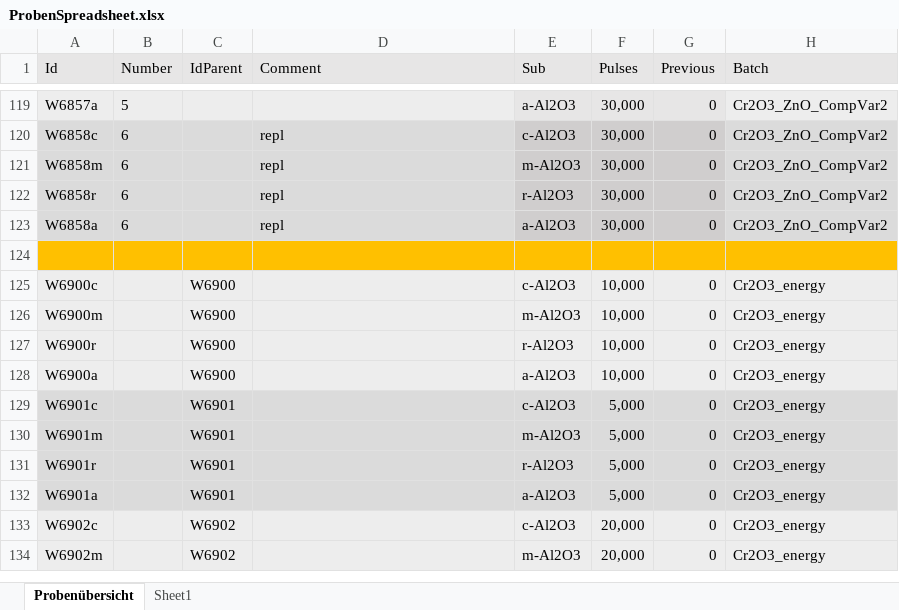
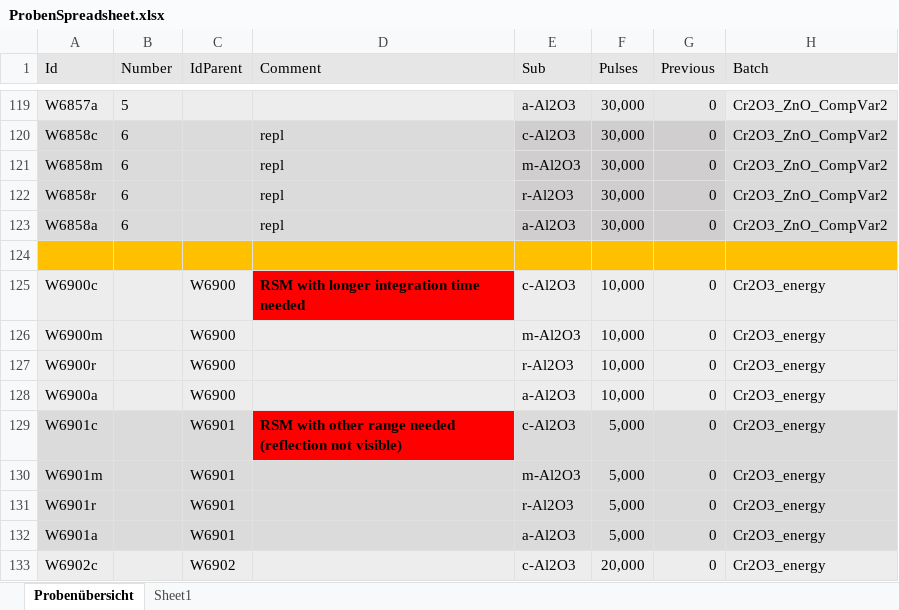
Before and after one commit to acdcjakob/DataAnalysis, an Excel workbook: ProbenSpreadsheet.xlsx, sheet Probenübersicht, drawn as a sheet; only a part is shown, gaps mark what is left out; the shorter side is filled out with more unchanged rows; values as stored, in another font and other column widths than the file's, no borders; the diff names each change by its address in the sheet, - before the commit and + after, or states it on an @@ line.

Commit message:
added peak data for r- and c-RSM's; completed r-plane RSM analysis script

```diff
--- a/ProbenSpreadsheet.xlsx (sheet Probenübersicht)
+++ b/ProbenSpreadsheet.xlsx (sheet Probenübersicht)
-D125 (Comment): (empty)
+D125 (Comment): RSM with longer integration time needed
-D125 fill: #EDEDED
+D125 fill: #FF0000
-D129 (Comment): (empty)
+D129 (Comment): RSM with other range needed (reflection not visible)
-D129 fill: #DBDBDB
+D129 fill: #FF0000
```
Also changed, not shown: 27 other files.
